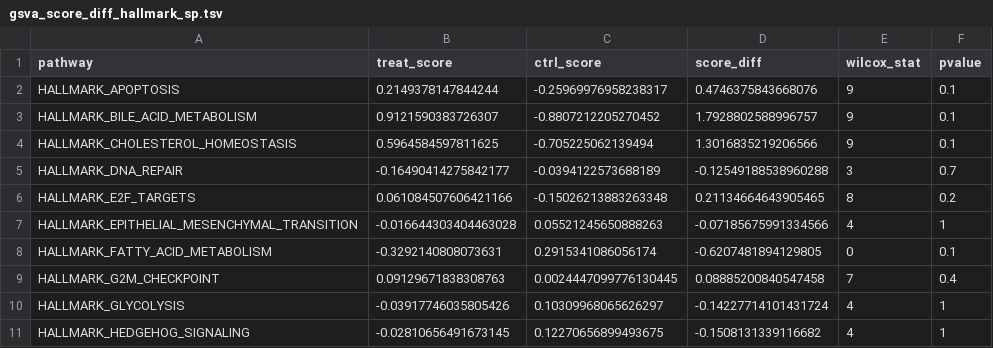
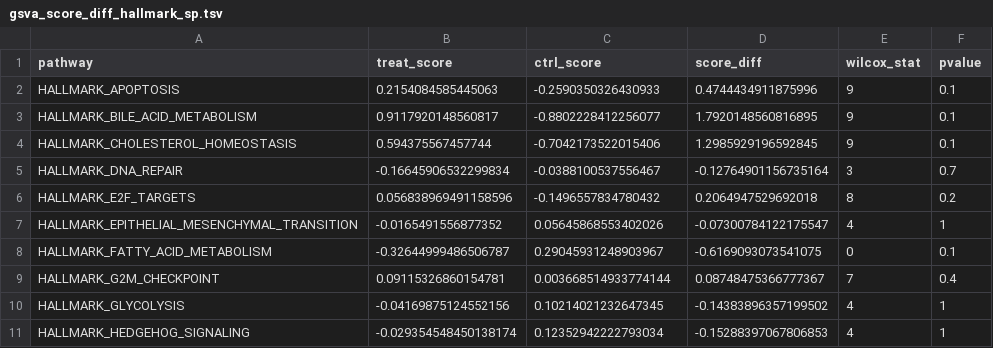
Before and after one commit to d3b-center/pbta-splicing, a TSV file: analyses/CLK1-splicing-impact-morpholino/results/gsva_score_diff_hallmark_sp.tsv, drawn as a sheet; only a part is shown; the diff covers the shown part only.

```diff
--- a/analyses/CLK1-splicing-impact-morpholino/results/gsva_score_diff_hallmark_sp.tsv
+++ b/analyses/CLK1-splicing-impact-morpholino/results/gsva_score_diff_hallmark_sp.tsv
@@ -1,11 +1,11 @@
 pathway	treat_score	ctrl_score	score_diff	wilcox_stat	pvalue
-HALLMARK_APOPTOSIS	0.2149378147844244	-0.25969976958238317	0.4746375843668076	9	0.1
-HALLMARK_BILE_ACID_METABOLISM	0.9121590383726307	-0.8807212205270452	1.7928802588996757	9	0.1
-HALLMARK_CHOLESTEROL_HOMEOSTASIS	0.5964584597811625	-0.705225062139494	1.3016835219206566	9	0.1
-HALLMARK_DNA_REPAIR	-0.16490414275842177	-0.0394122573688189	-0.12549188538960288	3	0.7
-HALLMARK_E2F_TARGETS	0.061084507606421166	-0.15026213883263348	0.21134664643905465	8	0.2
-HALLMARK_EPITHELIAL_MESENCHYMAL_TRANSITION	-0.016644303404463028	0.05521245650888263	-0.07185675991334566	4	1
-HALLMARK_FATTY_ACID_METABOLISM	-0.3292140808073631	0.2915341086056174	-0.6207481894129805	0	0.1
-HALLMARK_G2M_CHECKPOINT	0.09129671838308763	0.0024447099776130445	0.08885200840547458	7	0.4
-HALLMARK_GLYCOLYSIS	-0.03917746035805426	0.10309968065626297	-0.14227714101431724	4	1
-HALLMARK_HEDGEHOG_SIGNALING	-0.02810656491673145	0.12270656899493675	-0.1508131339116682	4	1
+HALLMARK_APOPTOSIS	0.2154084585445063	-0.2590350326430933	0.4744434911875996	9	0.1
+HALLMARK_BILE_ACID_METABOLISM	0.9117920148560817	-0.8802228412256077	1.7920148560816895	9	0.1
+HALLMARK_CHOLESTEROL_HOMEOSTASIS	0.594375567457744	-0.7042173522015406	1.2985929196592845	9	0.1
+HALLMARK_DNA_REPAIR	-0.16645906532299834	-0.0388100537556467	-0.12764901156735164	3	0.7
+HALLMARK_E2F_TARGETS	0.056838969491158596	-0.1496557834780432	0.2064947529692018	8	0.2
+HALLMARK_EPITHELIAL_MESENCHYMAL_TRANSITION	-0.0165491556877352	0.05645868553402026	-0.07300784122175547	4	1
+HALLMARK_FATTY_ACID_METABOLISM	-0.32644999486506787	0.29045931248903967	-0.6169093073541075	0	0.1
+HALLMARK_G2M_CHECKPOINT	0.09115326860154781	0.003668514933774144	0.08748475366777367	7	0.4
+HALLMARK_GLYCOLYSIS	-0.04169875124552156	0.10214021232647345	-0.14383896357199502	4	1
+HALLMARK_HEDGEHOG_SIGNALING	-0.029354548450138174	0.12352942222793034	-0.15288397067806853	4	1
```
Also changed, not shown: 60 edited cells elsewhere in this file, analyses/CLK1-splicing-impact-morpholino/results/differential_splice_by_goi_category.tsv, analyses/CLK1-splicing-impact-morpholino/results/expr_splice_clk1_ctrl_morpho_hallmark_gsva_scores.tsv, 40 other files.
